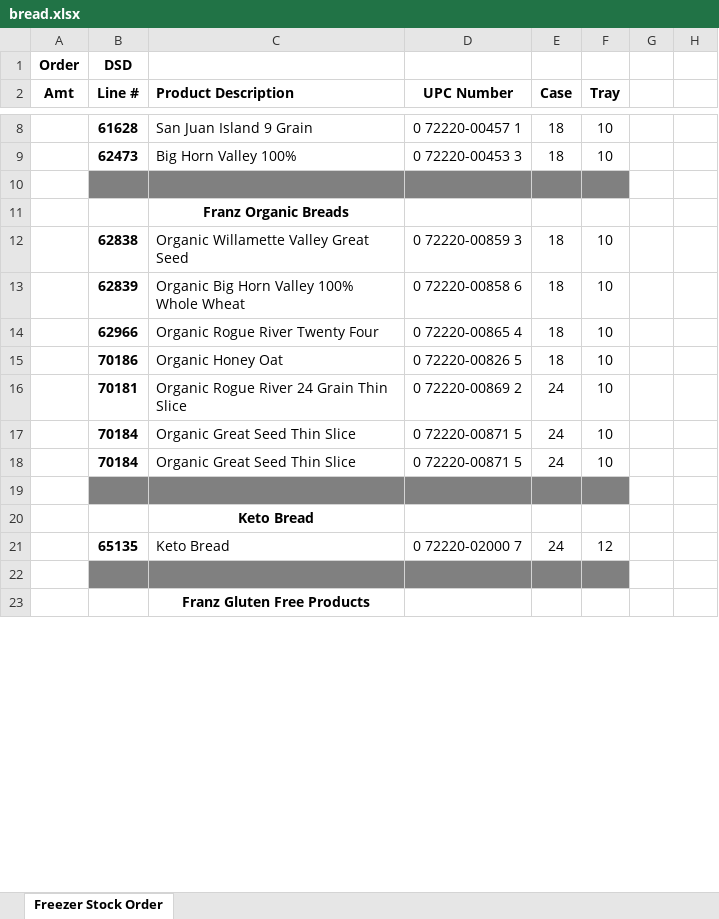
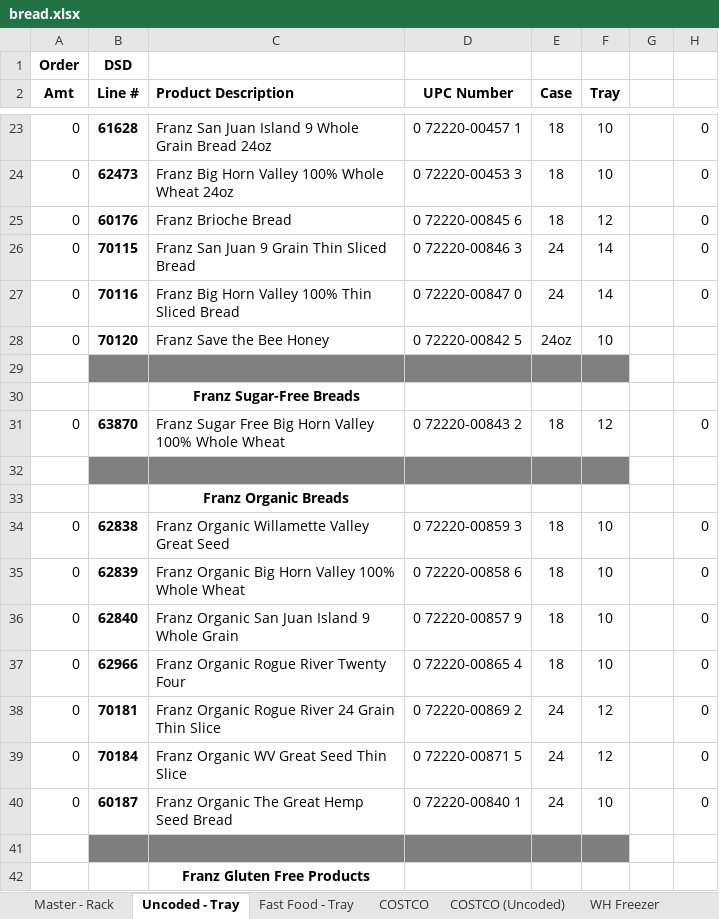
Before and after one commit to SarahFDAK/FairbanksDistributors, an Excel workbook: excelParse/bread.xlsx, sheet Uncoded - Tray, drawn as a sheet; only a part is shown, gaps mark what is left out; values as stored, in another font and other column widths than the file's, no borders; removed rows and columns are numbered as before the commit, all else as after; the diff covers the shown part only; the diff names each change by its address in the sheet, - before the commit and + after, or states it on an @@ line.

```diff
--- a/excelParse/bread.xlsx (sheet Uncoded - Tray)
+++ b/excelParse/bread.xlsx (sheet Uncoded - Tray)
-sheet tab: Freezer Stock Order
+sheet tab: Uncoded - Tray
+sheet tab: Master - Rack
+sheet tab: Fast Food - Tray
+sheet tab: COSTCO
+sheet tab: COSTCO (Uncoded)
+sheet tab: WH Freezer
-A23:A24 (Amt): (empty)
+A23:A24 (Amt): 0
-C23 (Product Description): San Juan Island 9 Grain
+C23 (Product Description): Franz San Juan Island 9 Whole Grain Bread 24oz
-H23:H24: (empty)
+H23:H24: 0
-C24 (Product Description): Big Horn Valley 100%
+C24 (Product Description): Franz Big Horn Valley 100% Whole Wheat 24oz
+row 25: 0 | 60176 | Franz Brioche Bread | 0 72220-00845 6 | 18 | 12 |  | 0
+row 26: 0 | 70115 | Franz San Juan 9 Grain Thin Sliced Bread | 0 72220-00846 3 | 24 | 14 |  | 0
+row 27: 0 | 70116 | Franz Big Horn Valley 100% Thin Sliced Bread | 0 72220-00847 0 | 24 | 14 |  | 0
+row 28: 0 | 70120 | Franz Save the Bee Honey | 0 72220-00842 5 | 24oz | 10
+row 29: (empty)
+row 30:  |  | Franz Sugar-Free Breads
+row 31: 0 | 63870 | Franz Sugar Free Big Horn Valley 100% Whole Wheat | 0 72220-00843 2 | 18 | 12 |  | 0
-A34:A35 (Amt): (empty)
+A34:A35 (Amt): 0
-C34 (Product Description): Organic Willamette Valley Great Seed
+C34 (Product Description): Franz Organic Willamette Valley Great Seed
-H34:H35: (empty)
+H34:H35: 0
-C35 (Product Description): Organic Big Horn Valley 100% Whole Wheat
+C35 (Product Description): Franz Organic Big Horn Valley 100% Whole Wheat
+row 36: 0 | 62840 | Franz Organic San Juan Island 9 Whole Grain | 0 72220-00857 9 | 18 | 10 |  | 0
-A37 (Amt): (empty)
+A37 (Amt): 0
-C37 (Product Description): Organic Rogue River Twenty Four
+C37 (Product Description): Franz Organic Rogue River Twenty Four
-H37: (empty)
+H37: 0
-row 15:  | 70186 | Organic Honey Oat | 0 72220-00826 5 | 18 | 10
-A38:A39 (Amt): (empty)
+A38:A39 (Amt): 0
-C38 (Product Description): Organic Rogue River 24 Grain Thin Slice
+C38 (Product Description): Franz Organic Rogue River 24 Grain Thin Slice
-F38:F39 (Tray): 10
+F38:F39 (Tray): 12
-H38:H39: (empty)
+H38:H39: 0
-C39 (Product Description): Organic Great Seed Thin Slice
+C39 (Product Description): Franz Organic WV Great Seed Thin Slice
-row 18:  | 70184 | Organic Great Seed Thin Slice | 0 72220-00871 5 | 24 | 10
-row 40: (empty)
+row 40: 0 | 60187 | Franz Organic The Great Hemp Seed Bread | 0 72220-00840 1 | 24 | 10 |  | 0
-B40:F40 fill: #808080
+B40:F40 fill: none
-row 20:  |  | Keto Bread
-row 21:  | 65135 | Keto Bread | 0 72220-02000 7 | 24 | 12
```
Also changed, not shown: 121 added rows, 17 removed rows, 123 edited cells and cell formats elsewhere in this sheet, other sheet tabs, hidden cells, excelParse/freezer.xlsx, 40 other files.
